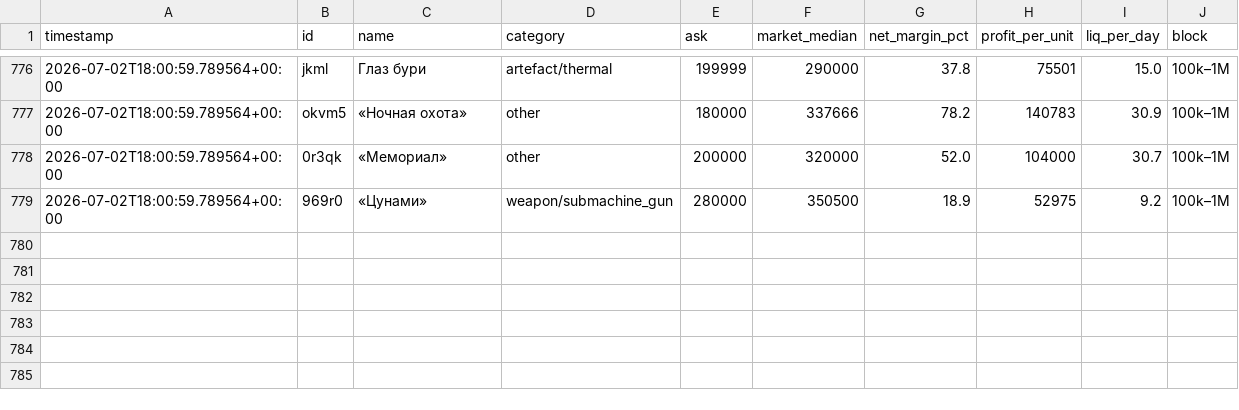
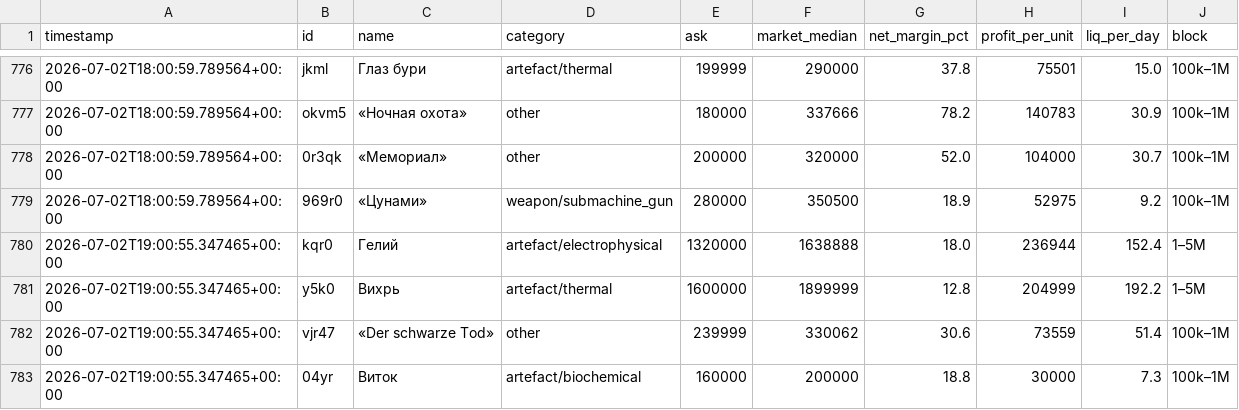
Before and after one commit to gromkyi/sz-deal-bot, a CSV file: deals_log.csv, drawn as a sheet; only a part is shown, gaps mark what is left out; the diff names each change by its address in the sheet, - before the commit and + after, or states it on an @@ line.

```diff
--- a/deals_log.csv
+++ b/deals_log.csv
+row 780: 2026-07-02T19:00:55.347465+00:00 | kqr0 | Гелий | artefact/electrophysical | 1320000 | 1638888 | 18.0 | 236944 | 152.4 | 1–5M
+row 781: 2026-07-02T19:00:55.347465+00:00 | y5k0 | Вихрь | artefact/thermal | 1600000 | 1899999 | 12.8 | 204999 | 192.2 | 1–5M
+row 782: 2026-07-02T19:00:55.347465+00:00 | vjr47 | «Der schwarze Tod» | other | 239999 | 330062 | 30.6 | 73559 | 51.4 | 100k–1M
+row 783: 2026-07-02T19:00:55.347465+00:00 | 04yr | Виток | artefact/biochemical | 160000 | 200000 | 18.8 | 30000 | 7.3 | 100k–1M
```
Also changed, not shown: 1 other file.
